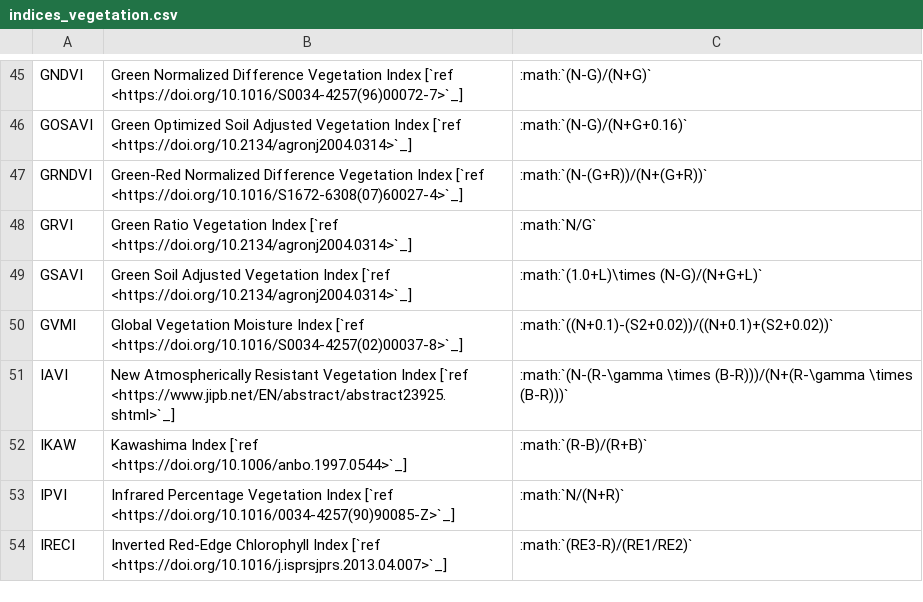
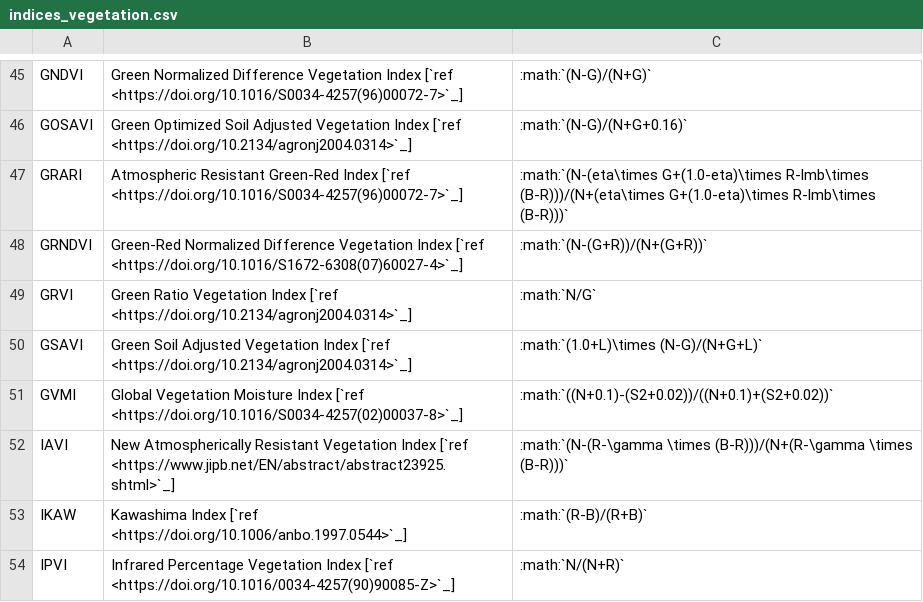
Before and after one commit to awesome-spectral-indices/awesome-spectral-indices, a CSV file: docs/_static/indices_vegetation.csv, drawn as a sheet; only a part is shown, gaps mark what is left out; the shorter side is filled out with more unchanged rows; the diff names each change by its address in the sheet, - before the commit and + after, or states it on an @@ line.

```diff
--- a/docs/_static/indices_vegetation.csv
+++ b/docs/_static/indices_vegetation.csv
+row 47: GRARI | Atmospheric Resistant Green-Red Index [`ref <https://doi.org/10.1016/S0034-4257(96)00072-7>`_] | :math:`(N-(eta\times G+(1.0-eta)\times R-lmb\times (B-R)))/(N+(eta\times G+(1.0-eta)\times R-lmb\times (B-R)))`
```
Also changed, not shown: output/spectral-indices-table.csv, 7 other files.
